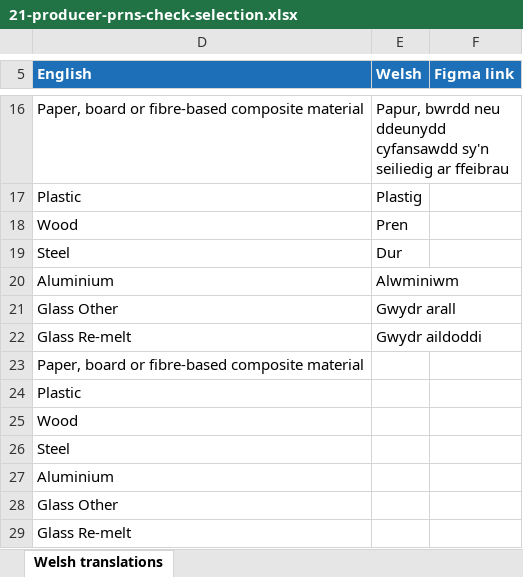
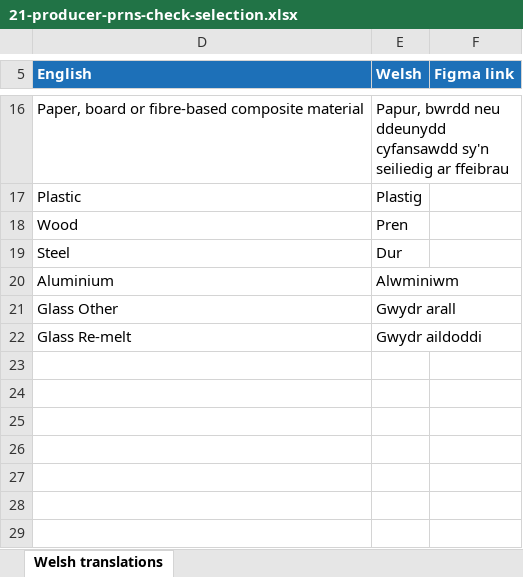
Before and after one commit to DEFRA/waste-obligations-frontend, an Excel workbook: translations/welsh-translations/xlsx/21-producer-prns-check-selection.xlsx, sheet Welsh translations, drawn as a sheet; only a part is shown, gaps mark what is left out; values as stored, in another font and other column widths than the file's, no borders; the diff names each change by its address in the sheet, - before the commit and + after, or states it on an @@ line.

```diff
--- a/translations/welsh-translations/xlsx/21-producer-prns-check-selection.xlsx (sheet Welsh translations)
+++ b/translations/welsh-translations/xlsx/21-producer-prns-check-selection.xlsx (sheet Welsh translations)
-row 23: Paper, board or fibre-based composite material
-row 24: Plastic
-row 25: Wood
-row 26: Steel
-row 27: Aluminium
-row 28: Glass Other
-row 29: Glass Re-melt
```
Also changed, not shown: hidden cells, translations/welsh-translations/xlsx/18-obligations-home.xlsx, 51 other files.
